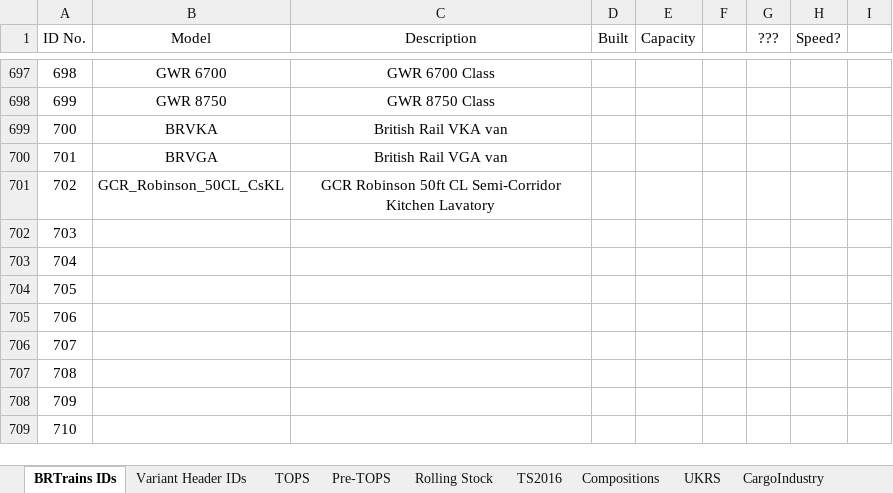
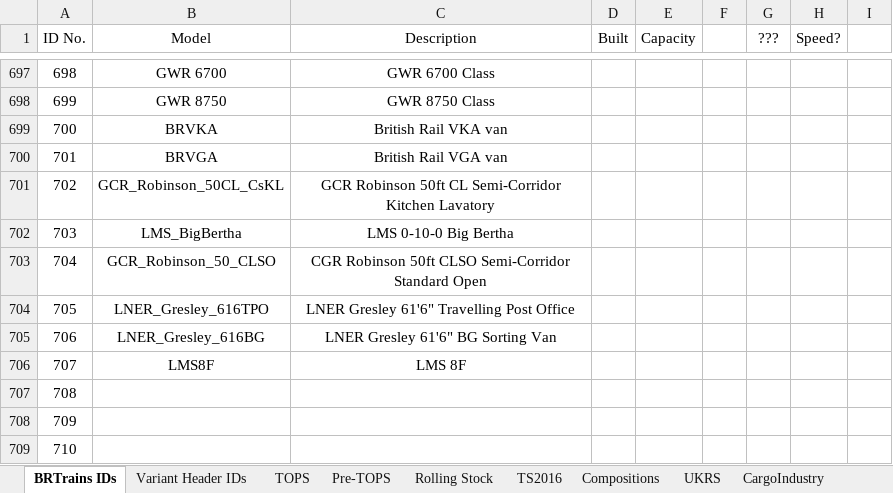
Before and after one commit to BRTrains/BRTrains2, an Excel workbook: docs/SpriteIDs.xlsx, sheet BRTrains IDs, drawn as a sheet; only a part is shown, gaps mark what is left out; values as stored, in another font and other column widths than the file's, no borders; the diff names each change by its address in the sheet, - before the commit and + after, or states it on an @@ line.

Commit message:
Updated spriteID spreadsheet and changelog

```diff
--- a/docs/SpriteIDs.xlsx (sheet BRTrains IDs)
+++ b/docs/SpriteIDs.xlsx (sheet BRTrains IDs)
-B702 (Model): (empty)
+B702 (Model): LMS_BigBertha
-C702 (Description): (empty)
+C702 (Description): LMS 0-10-0 Big Bertha
-B703 (Model): (empty)
+B703 (Model): GCR_Robinson_50_CLSO
-C703 (Description): (empty)
+C703 (Description): CGR Robinson 50ft CLSO Semi-Corridor Standard Open
-B704 (Model): (empty)
+B704 (Model): LNER_Gresley_616TPO
-C704 (Description): (empty)
+C704 (Description): LNER Gresley 61'6" Travelling Post Office
-B705 (Model): (empty)
+B705 (Model): LNER_Gresley_616BG
-C705 (Description): (empty)
+C705 (Description): LNER Gresley 61'6" BG Sorting Van
-B706 (Model): (empty)
+B706 (Model): LMS8F
-C706 (Description): (empty)
+C706 (Description): LMS 8F
```
Also changed, not shown: 1 other file.
